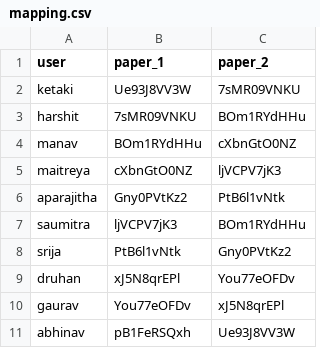
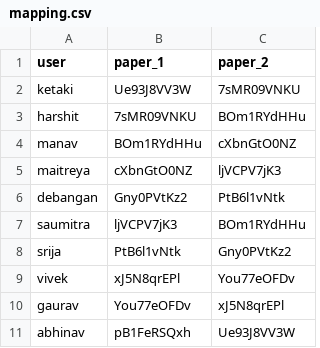
Before and after one commit to Maitreya152/AutoRev_HumanEval_2, a CSV file: data/mapping.csv, drawn as a sheet.

```diff
--- a/data/mapping.csv
+++ b/data/mapping.csv
@@ -5,6 +5,6 @@ manav,BOm1RYdHHu,cXbnGtO0NZ
 maitreya,cXbnGtO0NZ,ljVCPV7jK3
-aparajitha,Gny0PVtKz2,PtB6l1vNtk
+debangan,Gny0PVtKz2,PtB6l1vNtk
 saumitra,ljVCPV7jK3,BOm1RYdHHu
 srija,PtB6l1vNtk,Gny0PVtKz2
-druhan,xJ5N8qrEPl,You77eOFDv
+vivek,xJ5N8qrEPl,You77eOFDv
 gaurav,You77eOFDv,xJ5N8qrEPl
```
Also changed, not shown: 2 other files.
